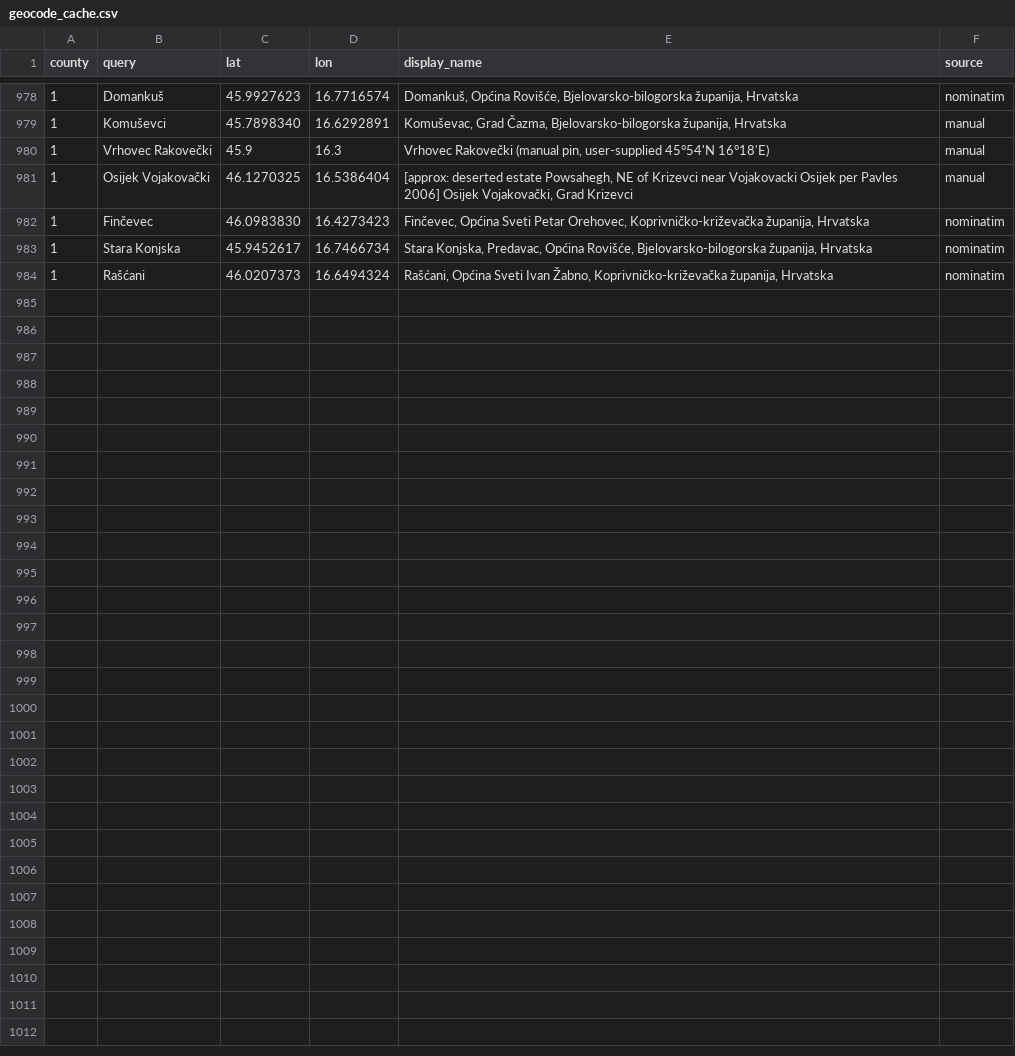
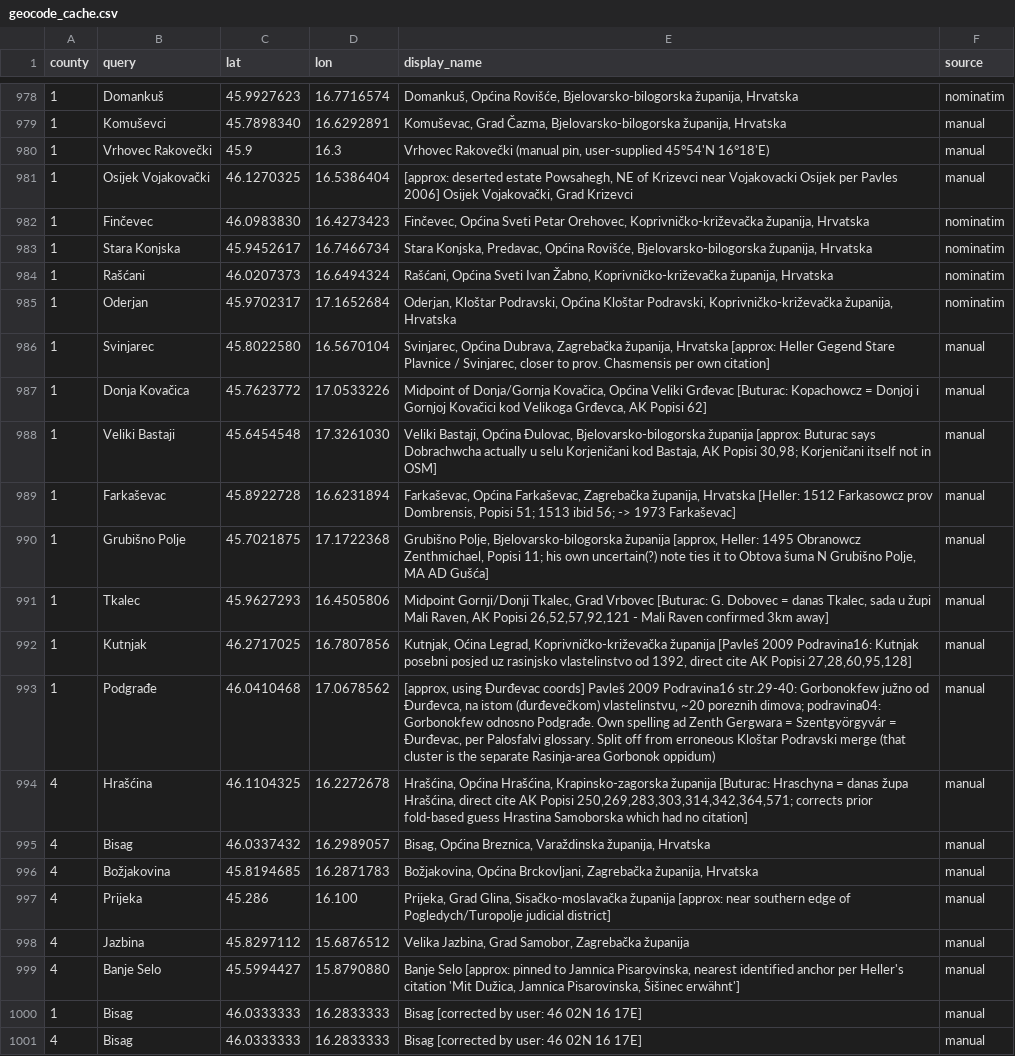
Before and after one commit to tombali/populus-early-modern-croatia, a CSV file: data/manual/geocode_cache.csv, drawn as a sheet; only a part is shown, gaps mark what is left out.

```diff
--- a/data/manual/geocode_cache.csv
+++ b/data/manual/geocode_cache.csv
@@ -984 +984,18 @@ county,query,lat,lon,display_name,source
 1,Rašćani,46.0207373,16.6494324,"Rašćani, Općina Sveti Ivan Žabno, Koprivničko-križevačka županija, Hrvatska",nominatim
+1,Oderjan,45.9702317,17.1652684,"Oderjan, Kloštar Podravski, Općina Kloštar Podravski, Koprivničko-križevačka županija, Hrvatska",nominatim
+1,Svinjarec,45.8022580,16.5670104,"Svinjarec, Općina Dubrava, Zagrebačka županija, Hrvatska [approx: Heller Gegend Stare Plavnice / Svinjarec, closer to prov. Chasmensis per own citation]",manual
+1,Donja Kovačica,45.7623772,17.0533226,"Midpoint of Donja/Gornja Kovačica, Općina Veliki Grđevac [Buturac: Kopachowcz = Donjoj i Gornjoj Kovačici kod Velikoga Grđevca, AK Popisi 62]",manual
+1,Veliki Bastaji,45.6454548,17.3261030,"Veliki Bastaji, Općina Đulovac, Bjelovarsko-bilogorska županija [approx: Buturac says Dobrachwcha actually u selu Korjeničani kod Bastaja, AK Popisi 30,98; Korjeničani itself not in OSM]",manual
+1,Farkaševac,45.8922728,16.6231894,"Farkaševac, Općina Farkaševac, Zagrebačka županija, Hrvatska [Heller: 1512 Farkasowcz prov Dombrensis, Popisi 51; 1513 ibid 56; -> 1973 Farkaševac]",manual
+1,Grubišno Polje,45.7021875,17.1722368,"Grubišno Polje, Bjelovarsko-bilogorska županija [approx, Heller: 1495 Obranowcz Zenthmichael, Popisi 11; his own uncertain(?) note ties it to Obtova šuma N Grubišno Polje, MA AD Gušća]",manual
+1,Tkalec,45.9627293,16.4505806,"Midpoint Gornji/Donji Tkalec, Grad Vrbovec [Buturac: G. Dobovec = danas Tkalec, sada u župi Mali Raven, AK Popisi 26,52,57,92,121 - Mali Raven confirmed 3km away]",manual
+1,Kutnjak,46.2717025,16.7807856,"Kutnjak, Oćina Legrad, Koprivničko-križevačka županija [Pavleš 2009 Podravina16: Kutnjak posebni posjed uz rasinjsko vlastelinstvo od 1392, direct cite AK Popisi 27,28,60,95,128]",manual
+1,Podgrađe,46.0410468,17.0678562,"[approx, using Đurđevac coords] Pavleš 2009 Podravina16 str.29-40: Gorbonokfew južno od Đurđevca, na istom (đurđevečkom) vlastelinstvu, ~20 poreznih dimova; podravina04: Gorbonokfew odnosno Podgrađe. Own spelling ad Zenth Gergwara = Szentgyörgyvár = Đurđevac, per Palosfalvi glossary. Split off from erroneous Kloštar Podravski merge (that cluster is the separate Rasinja-area Gorbonok oppidum)",manual
+4,Hrašćina,46.1104325,16.2272678,"Hrašćina, Općina Hrašćina, Krapinsko-zagorska županija [Buturac: Hraschyna = danas župa Hrašćina, direct cite AK Popisi 250,269,283,303,314,342,364,571; corrects prior fold-based guess Hrastina Samoborska which had no citation]",manual
+4,Bisag,46.0337432,16.2989057,"Bisag, Općina Breznica, Varaždinska županija, Hrvatska",manual
+4,Božjakovina,45.8194685,16.2871783,"Božjakovina, Općina Brckovljani, Zagrebačka županija, Hrvatska",manual
+4,Prijeka,45.286,16.100,"Prijeka, Grad Glina, Sisačko-moslavačka županija [approx: near southern edge of Pogledych/Turopolje judicial district]",manual
+4,Jazbina,45.8297112,15.6876512,"Velika Jazbina, Grad Samobor, Zagrebačka županija",manual
+4,Banje Selo,45.5994427,15.8790880,"Banje Selo [approx: pinned to Jamnica Pisarovinska, nearest identified anchor per Heller's citation 'Mit Dužica, Jamnica Pisarovinska, Šišinec erwähnt']",manual
+1,Bisag,46.0333333,16.2833333,Bisag [corrected by user: 46 02N 16 17E],manual
+4,Bisag,46.0333333,16.2833333,Bisag [corrected by user: 46 02N 16 17E],manual
```
Also changed, not shown: data/clean/place_crosswalk.csv, data/manual/place_overrides.csv, 7 other files.
